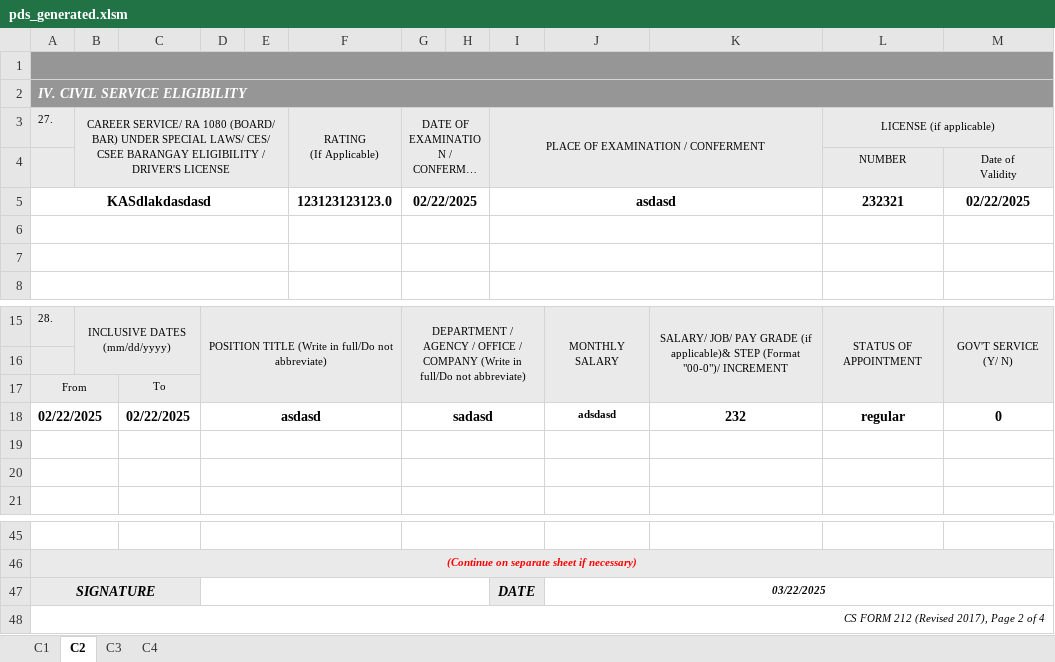
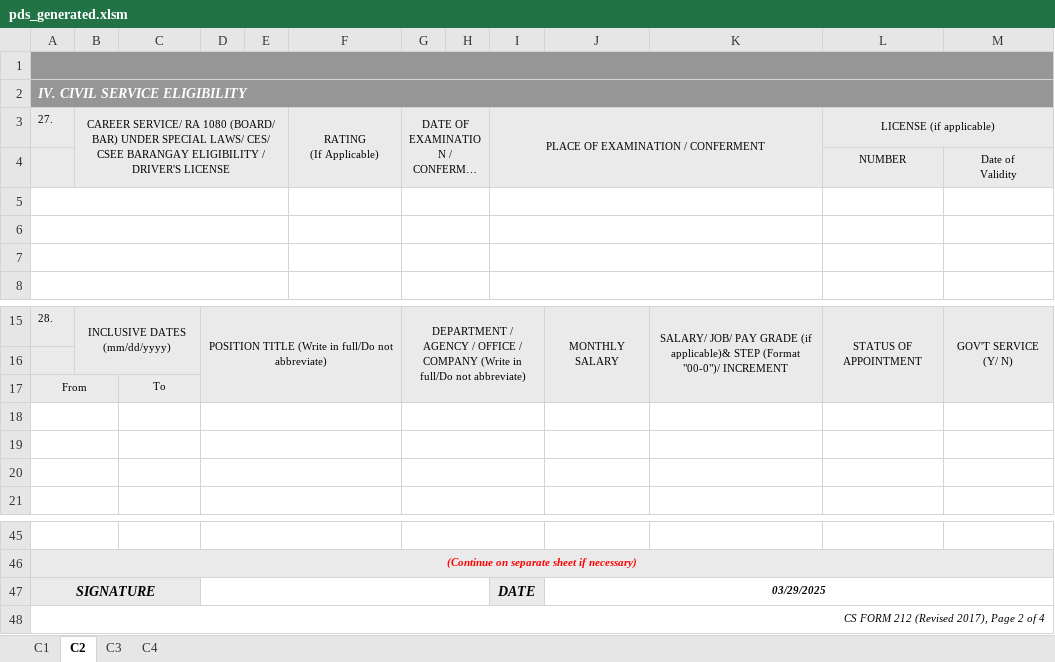
Before and after one commit to totbenz/personal-info-management-system, an Excel workbook: public/report/pds_generated.xlsm, sheet C2, drawn as a sheet; only a part is shown, gaps mark what is left out; long unchanged cells end in …; values as stored, in another font and other column widths than the file's, no borders; the diff names each change by its address in the sheet, - before the commit and + after, or states it on an @@ line.

```diff
--- a/public/report/pds_generated.xlsm (sheet C2)
+++ b/public/report/pds_generated.xlsm (sheet C2)
-row 5: KASdlakdasdasd |  |  |  |  | 123123123123.0 | 02/22/2025 |  | asdasd |  |  | 232321 | 02/22/2025
+row 5: (empty)
-row 18: 02/22/2025 |  | 02/22/2025 | asdasd |  |  | sadasd |  |  | adsdasd | 232 | regular | 0
+row 18: (empty)
-J47: 03/22/2025
+J47: 03/29/2025
```
Also changed, not shown: sheet C1, sheet C3, sheet C4, 9 other files.
